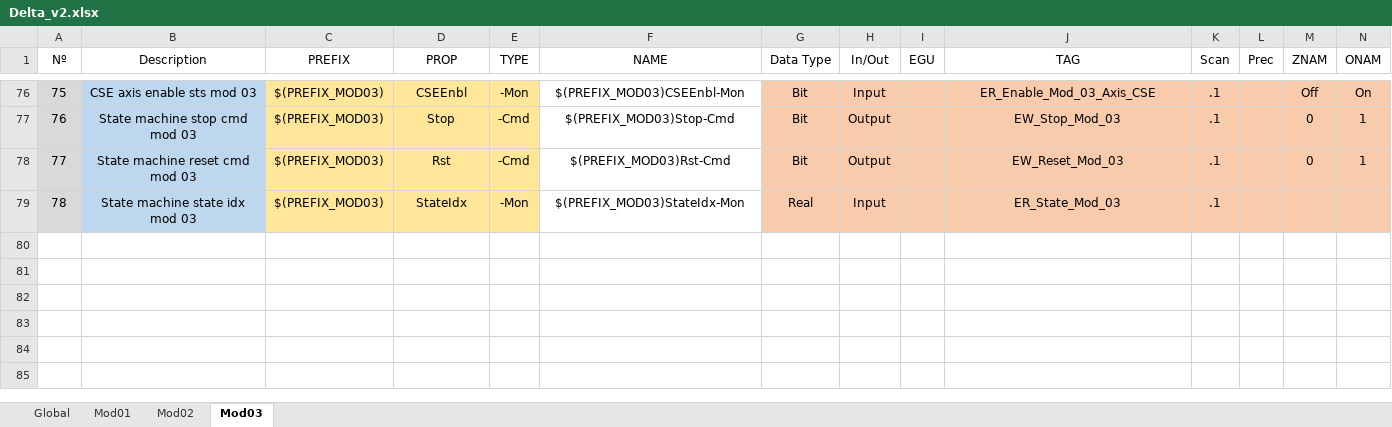
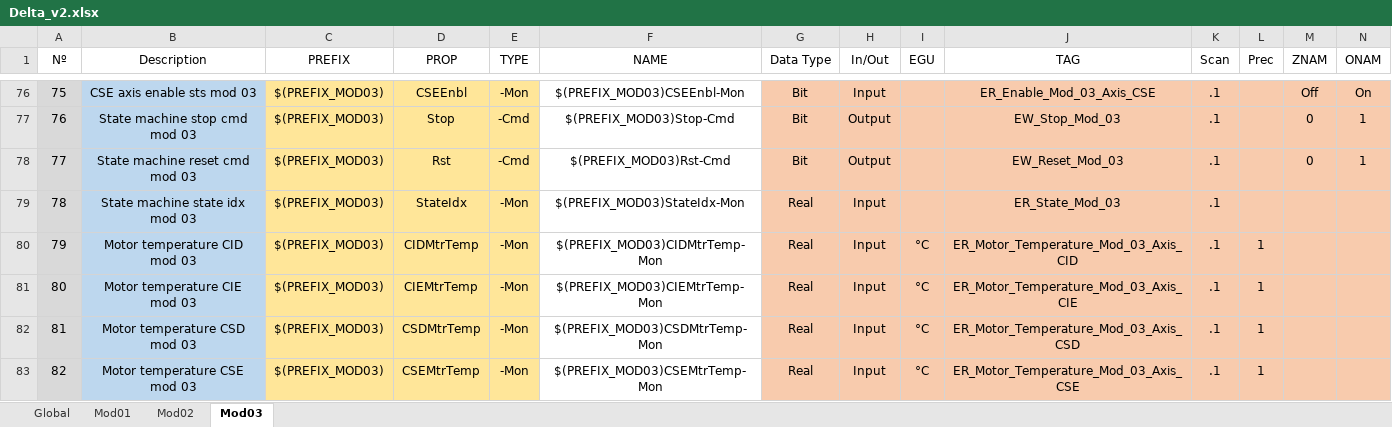
Before and after one commit to lnls-sirius/etherip-ioc, an Excel workbook: etc/Delta_v2.xlsx, sheet Mod03, drawn as a sheet; only a part is shown, gaps mark what is left out; values as stored, in another font and other column widths than the file's, no borders; conditional formats and table styles not drawn; rows hold the shown columns only; the diff names each change by its address in the sheet, - before the commit and + after, or states it on an @@ line.

Commit message:
Add motor temperature PVs to delta spreadsheet

```diff
--- a/etc/Delta_v2.xlsx (sheet Mod03)
+++ b/etc/Delta_v2.xlsx (sheet Mod03)
+row 80: 79 | Motor temperature CID mod 03 | $(PREFIX_MOD03) | CIDMtrTemp | -Mon | $(PREFIX_MOD03)CIDMtrTemp-Mon | Real | Input | °C | ER_Motor_Temperature_Mod_03_Axis_CID | .1 | 1
+row 81: 80 | Motor temperature CIE mod 03 | $(PREFIX_MOD03) | CIEMtrTemp | -Mon | $(PREFIX_MOD03)CIEMtrTemp-Mon | Real | Input | °C | ER_Motor_Temperature_Mod_03_Axis_CIE | .1 | 1
+row 82: 81 | Motor temperature CSD mod 03 | $(PREFIX_MOD03) | CSDMtrTemp | -Mon | $(PREFIX_MOD03)CSDMtrTemp-Mon | Real | Input | °C | ER_Motor_Temperature_Mod_03_Axis_CSD | .1 | 1
+row 83: 82 | Motor temperature CSE mod 03 | $(PREFIX_MOD03) | CSEMtrTemp | -Mon | $(PREFIX_MOD03)CSEMtrTemp-Mon | Real | Input | °C | ER_Motor_Temperature_Mod_03_Axis_CSE | .1 | 1
```
Also changed, not shown: sheet Mod02, sheet Mod01.
